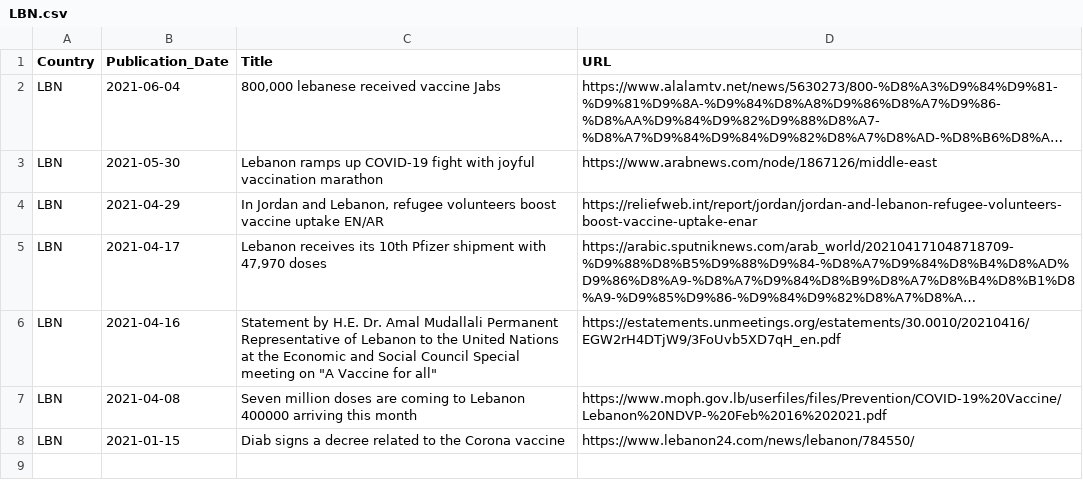
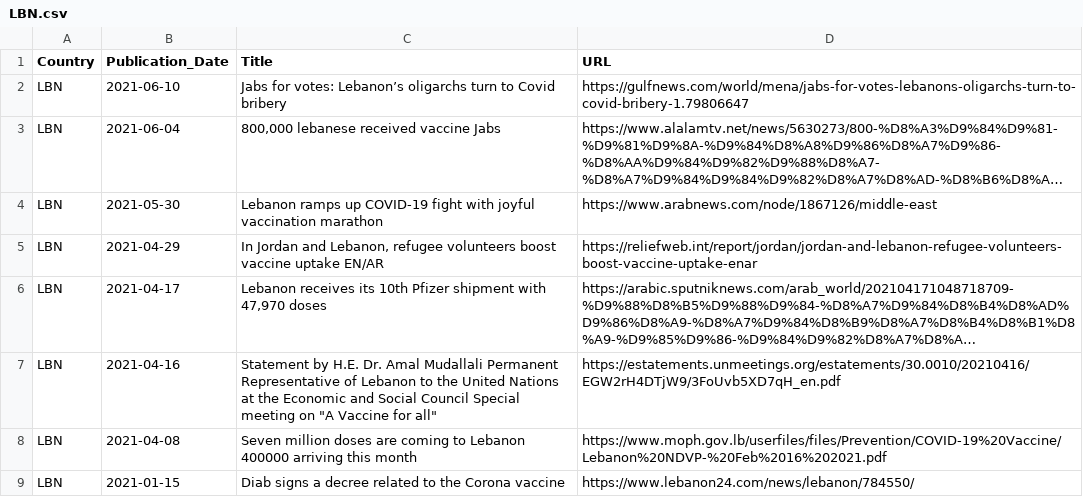
Before and after one commit to inception-labs/covid-vaccine-mena, a CSV file: Media/LBN.csv, drawn as a sheet; long unchanged cells end in …; the diff names each change by its address in the sheet, - before the commit and + after, or states it on an @@ line.

Commit message:
Update LBN.csv

```diff
--- a/Media/LBN.csv
+++ b/Media/LBN.csv
+row 2: LBN | 2021-06-10 | Jabs for votes: Lebanon’s oligarchs turn to Covid bribery | https://gulfnews.com/world/mena/jabs-for-votes-lebanons-oligarchs-turn-to-covid-bribery-1.79806647
```
